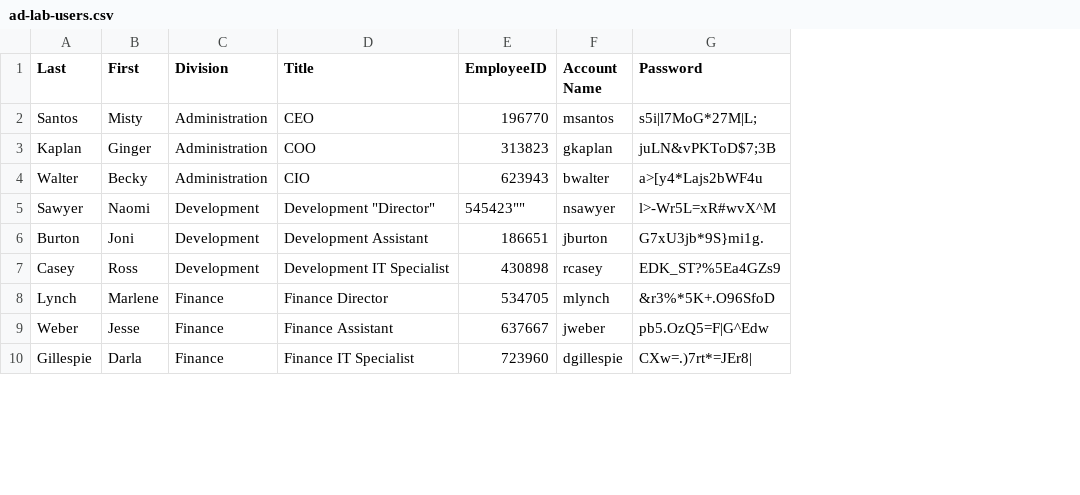
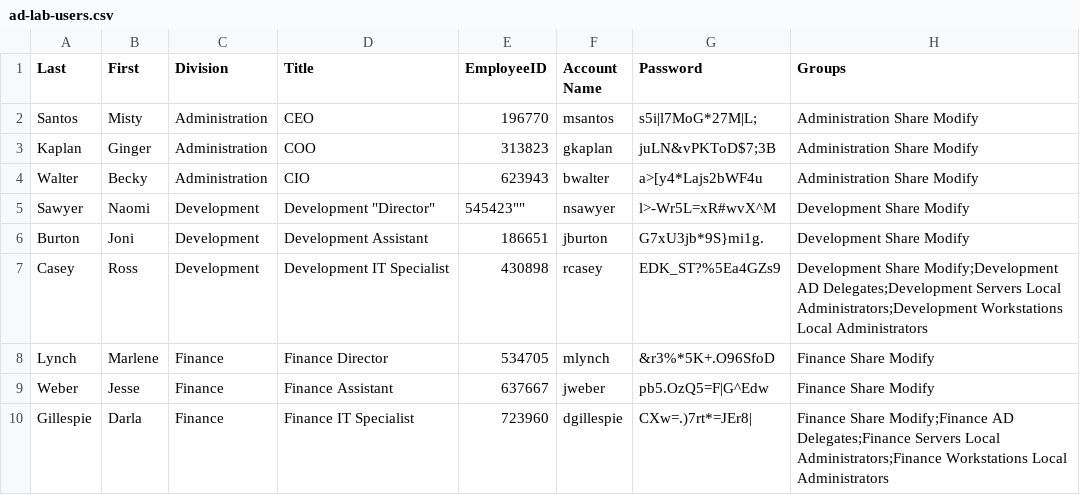
Before and after one commit to onezeroone-dev/OZO-AD-Lab, a CSV file: Builds/DC/AD Lab/ad-lab-users.csv, drawn as a sheet; only a part is shown; the diff names each change by its address in the sheet, - before the commit and + after, or states it on an @@ line.

```diff
--- a/Builds/DC/AD Lab/ad-lab-users.csv
+++ b/Builds/DC/AD Lab/ad-lab-users.csv
+column H (Groups), rows 2-10: Administration Share Modify | Administration Share Modify | Administration Share Modify | Development Share Modify | Development Share Modify | Development Share Modify;Development AD Delegates;Development Servers Local Administrators;Development Workstations Local Administrators | Finance Share Modify | Finance Share Modify | Finance Share Modify;Finance AD Delegates;Finance Servers Local Administrators;Finance Workstations Local Administrators
```
Also changed, not shown: 3 other files.
